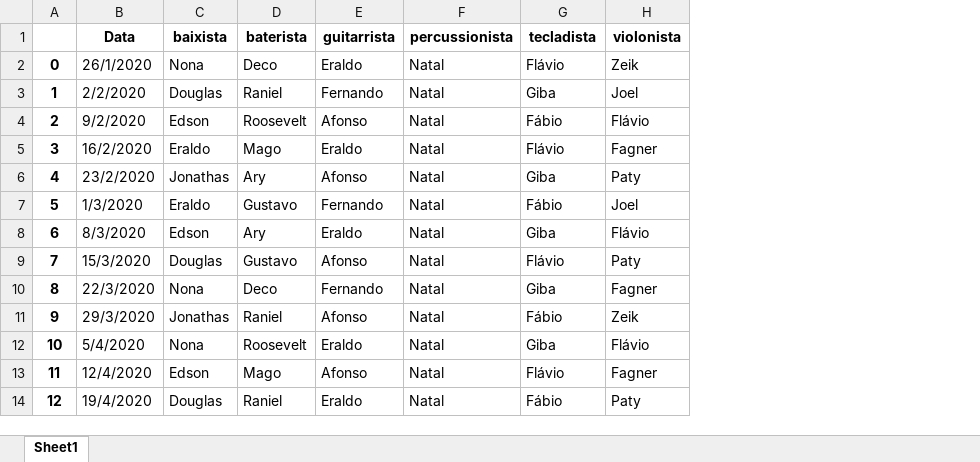
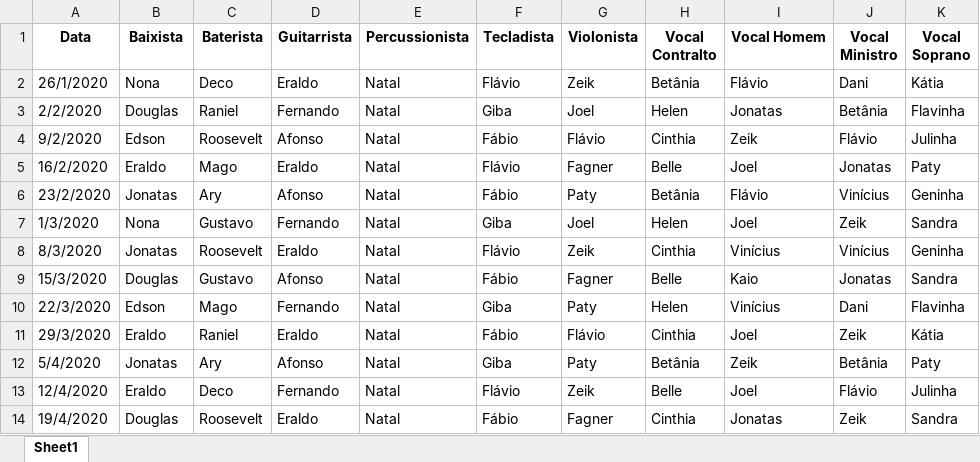
Before and after one commit to raniel90/worship-scale-generator, an Excel workbook: Escala de músicos.xlsx, sheet Sheet1, drawn as a sheet; only a part is shown; values as stored, in another font and other column widths than the file's, no borders; removed rows and columns are numbered as before the commit, all else as after; the diff covers the shown part only; the diff names each change by its address in the sheet, - before the commit and + after, or states it on an @@ line.

Commit message:
enable vocal input

```diff
--- a/Escala de músicos.xlsx (sheet Sheet1)
+++ b/Escala de músicos.xlsx (sheet Sheet1)
-column A, rows 2-14: 0 | 1 | 2 | 3 | 4 | 5 | 6 | 7 | 8 | 9 | 10 | 11 | 12
+column H (Vocal Contralto), rows 2-14: Betânia | Helen | Cinthia | Belle | Betânia | Helen | Cinthia | Belle | Helen | Cinthia | Betânia | Belle | Cinthia
+column I (Vocal Homem), rows 2-14: Flávio | Jonatas | Zeik | Joel | Flávio | Joel | Vinícius | Kaio | Vinícius | Joel | Zeik | Joel | Jonatas
+column J (Vocal Ministro), rows 2-14: Dani | Betânia | Flávio | Jonatas | Vinícius | Zeik | Vinícius | Jonatas | Dani | Zeik | Betânia | Flávio | Zeik
+column K (Vocal Soprano), rows 2-14: Kátia | Flavinha | Julinha | Paty | Geninha | Sandra | Geninha | Sandra | Flavinha | Kátia | Paty | Julinha | Sandra
-B1: baixista
+B1: Baixista
-C1: baterista
+C1: Baterista
-D1: guitarrista
+D1: Guitarrista
-E1: percussionista
+E1: Percussionista
-F1: tecladista
+F1: Tecladista
-G1: violonista
+G1: Violonista
-B6 (Baixista): Jonathas
+B6 (Baixista): Jonatas
-F6 (Tecladista): Giba
+F6 (Tecladista): Fábio
-B7 (Baixista): Eraldo
+B7 (Baixista): Nona
-F7 (Tecladista): Fábio
+F7 (Tecladista): Giba
-B8 (Baixista): Edson
+B8 (Baixista): Jonatas
-C8 (Baterista): Ary
+C8 (Baterista): Roosevelt
-F8 (Tecladista): Giba
+F8 (Tecladista): Flávio
-G8 (Violonista): Flávio
+G8 (Violonista): Zeik
-F9 (Tecladista): Flávio
+F9 (Tecladista): Fábio
-G9 (Violonista): Paty
+G9 (Violonista): Fagner
-B10 (Baixista): Nona
+B10 (Baixista): Edson
-C10 (Baterista): Deco
+C10 (Baterista): Mago
-G10 (Violonista): Fagner
+G10 (Violonista): Paty
-B11 (Baixista): Jonathas
+B11 (Baixista): Eraldo
-D11 (Guitarrista): Afonso
+D11 (Guitarrista): Eraldo
-G11 (Violonista): Zeik
+G11 (Violonista): Flávio
-B12 (Baixista): Nona
+B12 (Baixista): Jonatas
-C12 (Baterista): Roosevelt
+C12 (Baterista): Ary
-D12 (Guitarrista): Eraldo
+D12 (Guitarrista): Afonso
-G12 (Violonista): Flávio
+G12 (Violonista): Paty
-B13 (Baixista): Edson
+B13 (Baixista): Eraldo
-C13 (Baterista): Mago
+C13 (Baterista): Deco
-D13 (Guitarrista): Afonso
+D13 (Guitarrista): Fernando
-G13 (Violonista): Fagner
+G13 (Violonista): Zeik
-C14 (Baterista): Raniel
+C14 (Baterista): Roosevelt
-G14 (Violonista): Paty
+G14 (Violonista): Fagner
```
Also changed, not shown: 135 edited cells elsewhere in this sheet, 1 other file.
